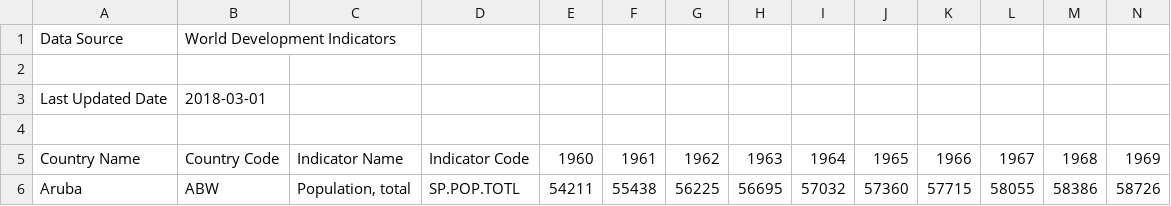
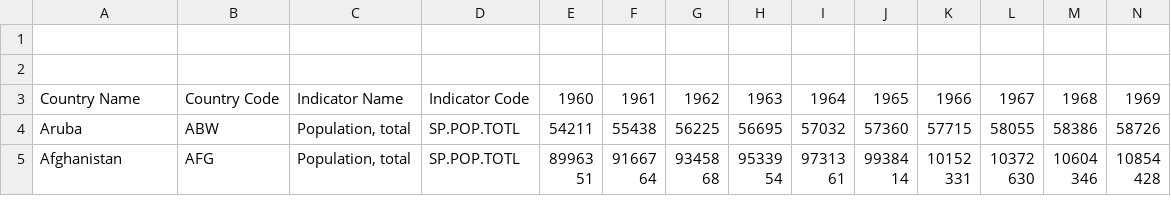
Before and after one commit to VioletaStoyanova/Data-607_Project2, a CSV file: API_SP.POP.TOTL_DS2_en_csv_v2.csv, drawn as a sheet; only a part is shown; the shorter side is filled out with more unchanged rows; rows hold the shown columns only; the diff names each change by its address in the sheet, - before the commit and + after, or states it on an @@ line.

Commit message:
Update API_SP.POP.TOTL_DS2_en_csv_v2.csv

```diff
--- a/API_SP.POP.TOTL_DS2_en_csv_v2.csv
+++ b/API_SP.POP.TOTL_DS2_en_csv_v2.csv
-row 1: Data Source | World Development Indicators
-row 3: Last Updated Date | 2018-03-01
```
